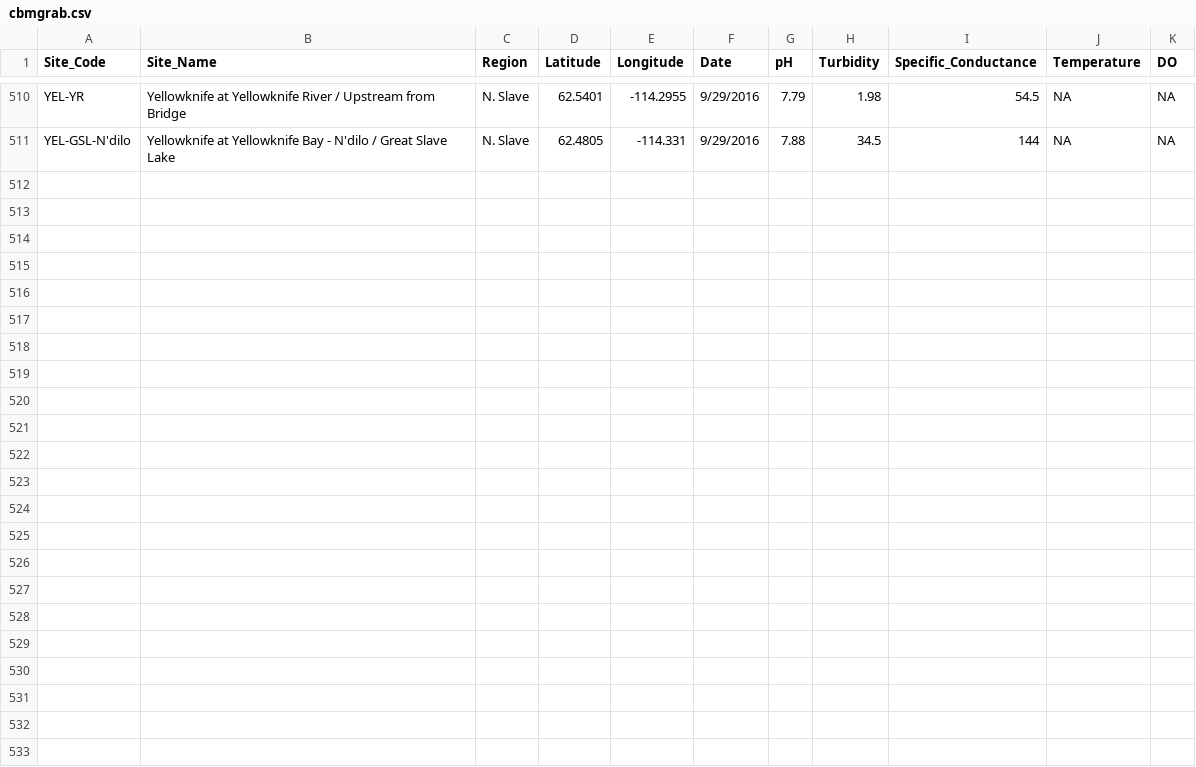
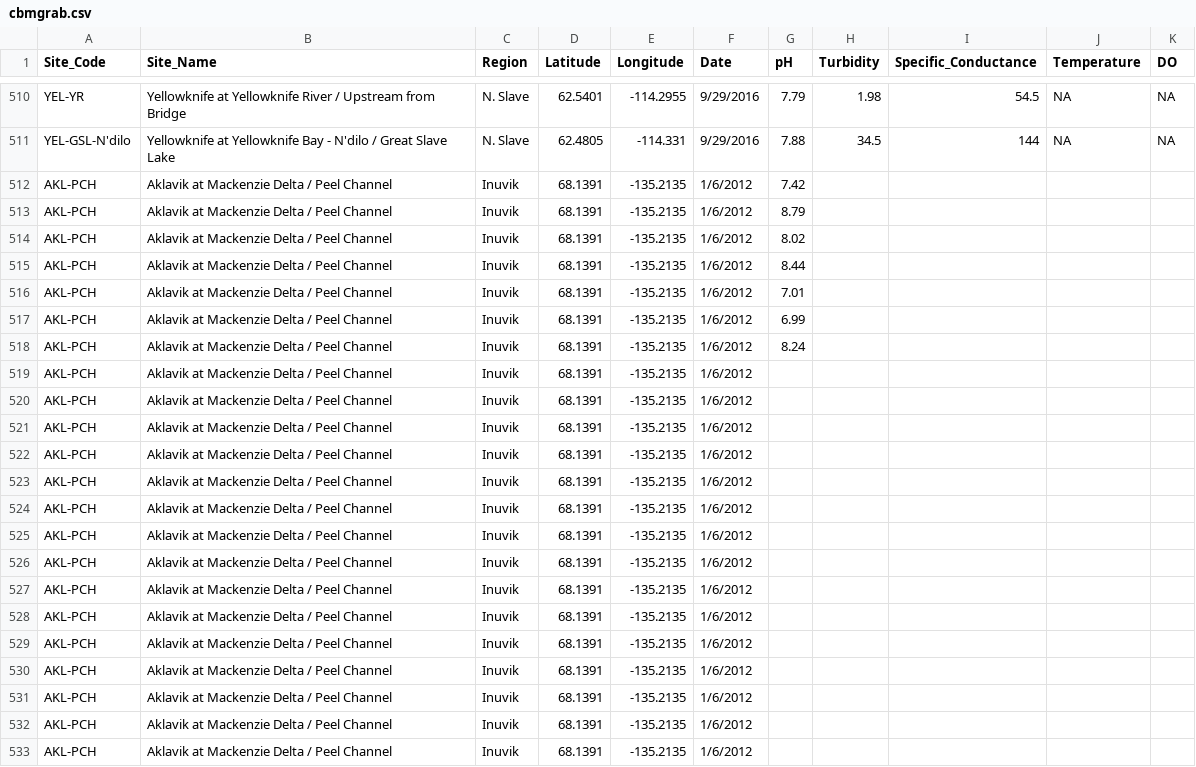
Before and after one commit to thespatiallabatLaurier/waterquality, a CSV file: cbmgrab.csv, drawn as a sheet; only a part is shown, gaps mark what is left out.

```diff
--- a/cbmgrab.csv
+++ b/cbmgrab.csv
@@ -511 +511,23 @@ YEL-YR,Yellowknife at Yellowknife River / Upstream from Bridge,N. Slave,62.5401,
 YEL-GSL-N'dilo,Yellowknife at Yellowknife Bay - N'dilo / Great Slave Lake,N. Slave,62.4805,-114.331,9/29/2016,7.88,34.5,144,NA,NA
+AKL-PCH,Aklavik at Mackenzie Delta / Peel Channel,Inuvik,68.1391,-135.2135,1/6/2012,7.42,,,,
+AKL-PCH,Aklavik at Mackenzie Delta / Peel Channel,Inuvik,68.1391,-135.2135,1/6/2012,8.79,,,,
+AKL-PCH,Aklavik at Mackenzie Delta / Peel Channel,Inuvik,68.1391,-135.2135,1/6/2012,8.02,,,,
+AKL-PCH,Aklavik at Mackenzie Delta / Peel Channel,Inuvik,68.1391,-135.2135,1/6/2012,8.44,,,,
+AKL-PCH,Aklavik at Mackenzie Delta / Peel Channel,Inuvik,68.1391,-135.2135,1/6/2012,7.01,,,,
+AKL-PCH,Aklavik at Mackenzie Delta / Peel Channel,Inuvik,68.1391,-135.2135,1/6/2012,6.99,,,,
+AKL-PCH,Aklavik at Mackenzie Delta / Peel Channel,Inuvik,68.1391,-135.2135,1/6/2012,8.24,,,,
+AKL-PCH,Aklavik at Mackenzie Delta / Peel Channel,Inuvik,68.1391,-135.2135,1/6/2012,,,,,
+AKL-PCH,Aklavik at Mackenzie Delta / Peel Channel,Inuvik,68.1391,-135.2135,1/6/2012,,,,,
+AKL-PCH,Aklavik at Mackenzie Delta / Peel Channel,Inuvik,68.1391,-135.2135,1/6/2012,,,,,
+AKL-PCH,Aklavik at Mackenzie Delta / Peel Channel,Inuvik,68.1391,-135.2135,1/6/2012,,,,,
+AKL-PCH,Aklavik at Mackenzie Delta / Peel Channel,Inuvik,68.1391,-135.2135,1/6/2012,,,,,
+AKL-PCH,Aklavik at Mackenzie Delta / Peel Channel,Inuvik,68.1391,-135.2135,1/6/2012,,,,,
+AKL-PCH,Aklavik at Mackenzie Delta / Peel Channel,Inuvik,68.1391,-135.2135,1/6/2012,,,,,
+AKL-PCH,Aklavik at Mackenzie Delta / Peel Channel,Inuvik,68.1391,-135.2135,1/6/2012,,,,,
+AKL-PCH,Aklavik at Mackenzie Delta / Peel Channel,Inuvik,68.1391,-135.2135,1/6/2012,,,,,
+AKL-PCH,Aklavik at Mackenzie Delta / Peel Channel,Inuvik,68.1391,-135.2135,1/6/2012,,,,,
+AKL-PCH,Aklavik at Mackenzie Delta / Peel Channel,Inuvik,68.1391,-135.2135,1/6/2012,,,,,
+AKL-PCH,Aklavik at Mackenzie Delta / Peel Channel,Inuvik,68.1391,-135.2135,1/6/2012,,,,,
+AKL-PCH,Aklavik at Mackenzie Delta / Peel Channel,Inuvik,68.1391,-135.2135,1/6/2012,,,,,
+AKL-PCH,Aklavik at Mackenzie Delta / Peel Channel,Inuvik,68.1391,-135.2135,1/6/2012,,,,,
+AKL-PCH,Aklavik at Mackenzie Delta / Peel Channel,Inuvik,68.1391,-135.2135,1/6/2012,,,,,
```
Also changed, not shown: 7 other files.
